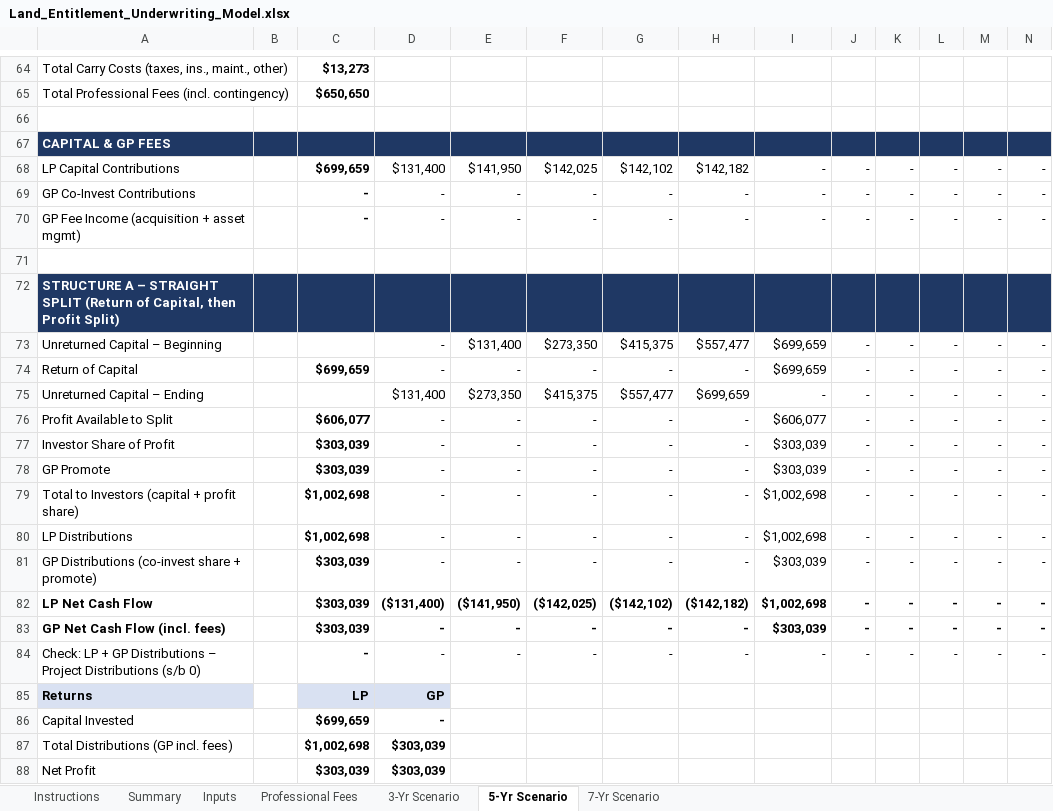
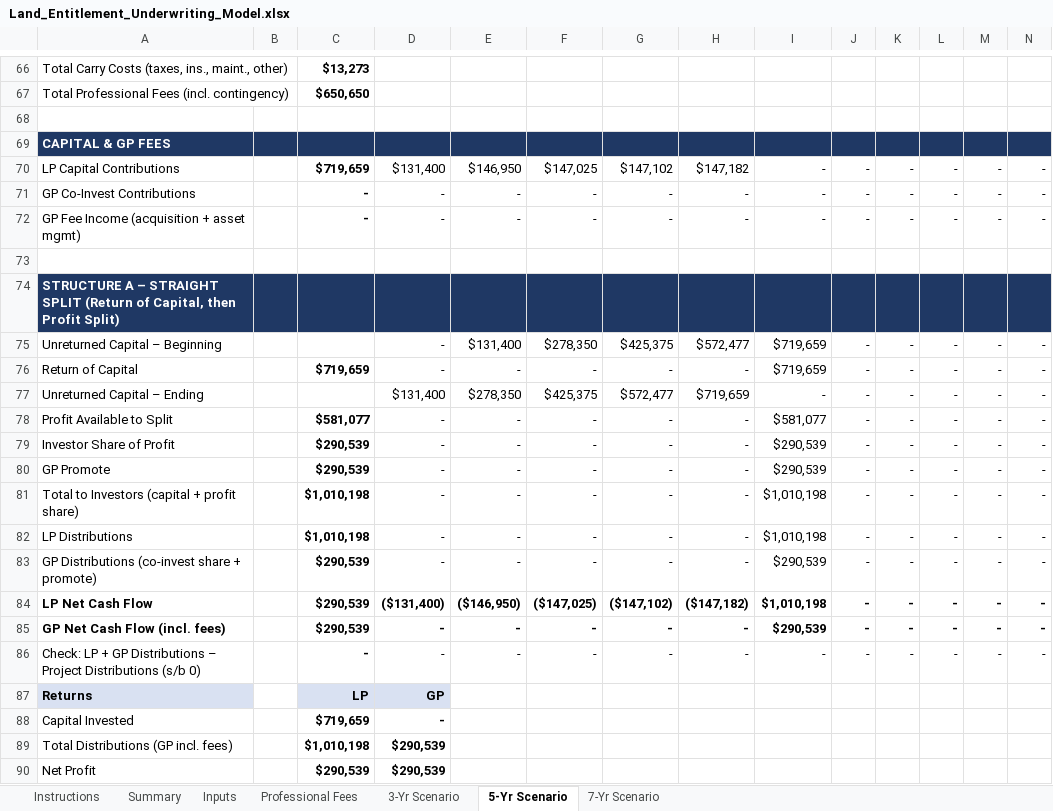
Before and after one commit to Qazery12/test, an Excel workbook: Land_Entitlement_Underwriting_Model.xlsx, sheet 5-Yr Scenario, drawn as a sheet; only a part is shown, gaps mark what is left out; values as stored, in another font and other column widths than the file's, no borders; addresses are those after the commit; the diff covers the shown part only; the diff names each change by its address in the sheet, - before the commit and + after, or states it on an @@ line.

```diff
--- a/Land_Entitlement_Underwriting_Model.xlsx (sheet 5-Yr Scenario)
+++ b/Land_Entitlement_Underwriting_Model.xlsx (sheet 5-Yr Scenario)
-C70: $699,659
+C70: $719,659
-E70: $141,950
+E70: $146,950
-F70: $142,025
+F70: $147,025
-G70: $142,102
+G70: $147,102
-H70: $142,182
+H70: $147,182
-F75: $273,350
+F75: $278,350
-G75: $415,375
+G75: $425,375
-H75: $557,477
+H75: $572,477
-I75:I76: $699,659
+I75:I76: $719,659
-C76: $699,659
+C76: $719,659
-E77: $273,350
+E77: $278,350
-F77: $415,375
+F77: $425,375
-G77: $557,477
+G77: $572,477
-H77: $699,659
+H77: $719,659
-C78: $606,077
+C78: $581,077
-I78: $606,077
+I78: $581,077
-C79:C80: $303,039
+C79:C80: $290,539
-I79:I80: $303,039
+I79:I80: $290,539
-C81:C82: $1,002,698
+C81:C82: $1,010,198
-I81:I82: $1,002,698
+I81:I82: $1,010,198
-C83:C85: $303,039
+C83:C85: $290,539
-I83: $303,039
+I83: $290,539
-E84: ($141,950)
+E84: ($146,950)
-F84: ($142,025)
+F84: ($147,025)
-G84: ($142,102)
+G84: ($147,102)
-H84: ($142,182)
+H84: ($147,182)
-I84: $1,002,698
+I84: $1,010,198
-I85: $303,039
+I85: $290,539
-C88: $699,659
+C88: $719,659
-C89: $1,002,698
+C89: $1,010,198
-D89:D90: $303,039
+D89:D90: $290,539
-C90: $303,039
+C90: $290,539
```
Also changed, not shown: 3 added rows, 1 removed row and 138 edited cells elsewhere in this sheet, sheet 7-Yr Scenario, sheet Summary, sheet 3-Yr Scenario, sheet Professional Fees, sheet Inputs, sheet Instructions, formulas that keep their value, charts or pictures.
